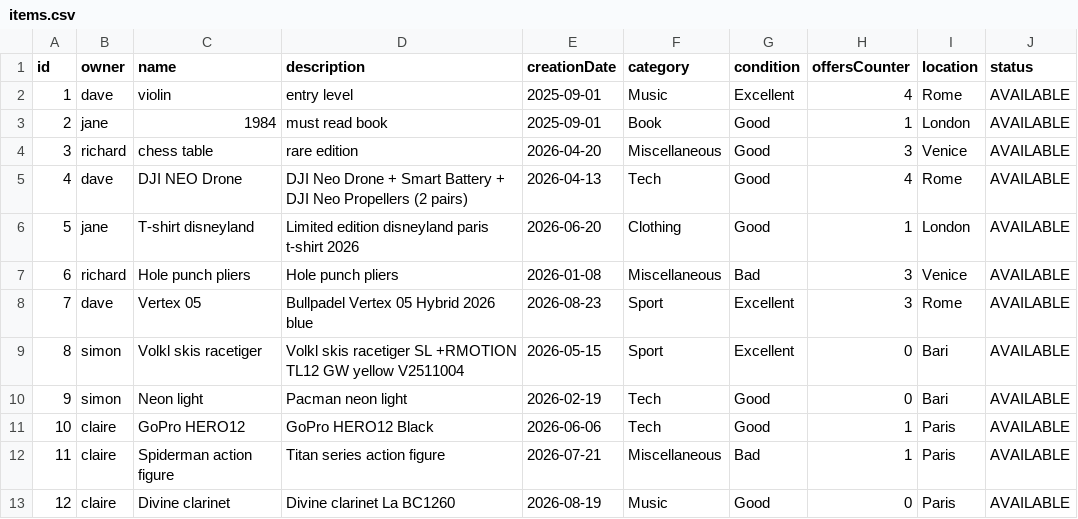
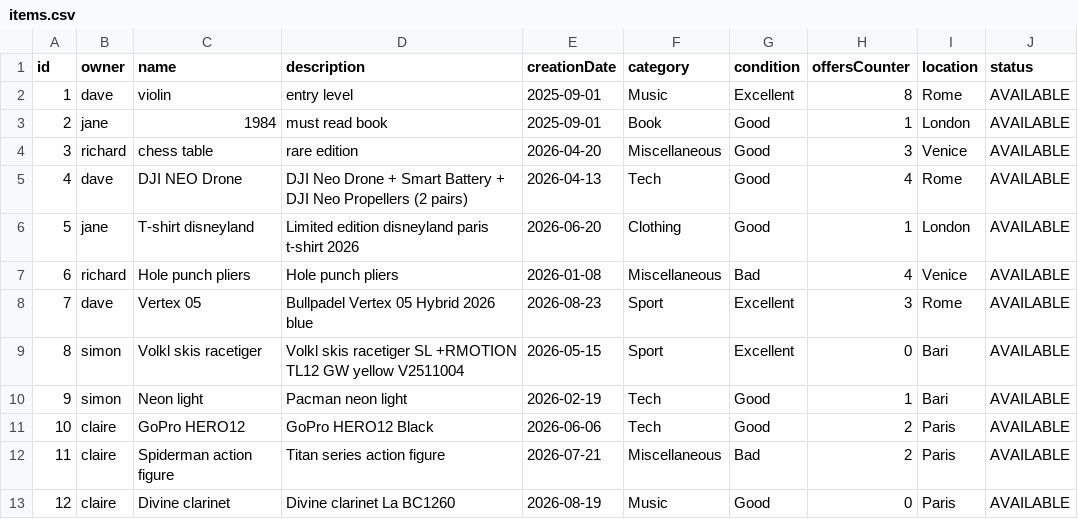
Before and after one commit to davideila/Decluttify, a CSV file: src/main/resources/it/uniroma2/ispw/decluttify/persistence/items.csv, drawn as a sheet.

```diff
--- a/src/main/resources/it/uniroma2/ispw/decluttify/persistence/items.csv
+++ b/src/main/resources/it/uniroma2/ispw/decluttify/persistence/items.csv
@@ -1,3 +1,3 @@
 id;owner;name;description;creationDate;category;condition;offersCounter;location;status
-1;dave;violin;entry level;2025-09-01;Music;Excellent;4;Rome;AVAILABLE
+1;dave;violin;entry level;2025-09-01;Music;Excellent;8;Rome;AVAILABLE
 2;jane;1984;must read book;2025-09-01;Book;Good;1;London;AVAILABLE
@@ -6,8 +6,8 @@ id;owner;name;description;creationDate;category;condition;offersCounter;location
 5;jane;T-shirt disneyland;Limited edition disneyland paris t-shirt 2026;2026-06-20;Clothing;Good;1;London;AVAILABLE
-6;richard;Hole punch pliers;Hole punch pliers;2026-01-08;Miscellaneous;Bad;3;Venice;AVAILABLE
+6;richard;Hole punch pliers;Hole punch pliers;2026-01-08;Miscellaneous;Bad;4;Venice;AVAILABLE
 7;dave;Vertex 05;Bullpadel Vertex 05 Hybrid 2026 blue;2026-08-23;Sport;Excellent;3;Rome;AVAILABLE
 8;simon;Volkl skis racetiger;Volkl skis racetiger SL +RMOTION TL12 GW yellow V2511004;2026-05-15;Sport;Excellent;0;Bari;AVAILABLE
-9;simon;Neon light;Pacman neon light;2026-02-19;Tech;Good;0;Bari;AVAILABLE
-10;claire;GoPro HERO12;GoPro HERO12 Black;2026-06-06;Tech;Good;1;Paris;AVAILABLE
-11;claire;Spiderman action figure;Titan series action figure;2026-07-21;Miscellaneous;Bad;1;Paris;AVAILABLE
+9;simon;Neon light;Pacman neon light;2026-02-19;Tech;Good;1;Bari;AVAILABLE
+10;claire;GoPro HERO12;GoPro HERO12 Black;2026-06-06;Tech;Good;2;Paris;AVAILABLE
+11;claire;Spiderman action figure;Titan series action figure;2026-07-21;Miscellaneous;Bad;2;Paris;AVAILABLE
 12;claire;Divine clarinet;Divine clarinet La BC1260;2026-08-19;Music;Good;0;Paris;AVAILABLE
```
Also changed, not shown: src/main/resources/it/uniroma2/ispw/decluttify/persistence/notifications.csv, src/main/resources/it/uniroma2/ispw/decluttify/persistence/offers.csv, 16 other files.
